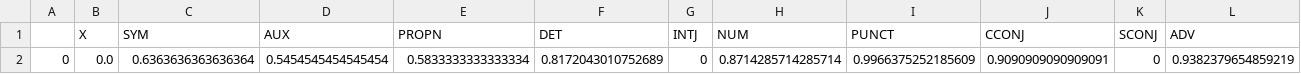
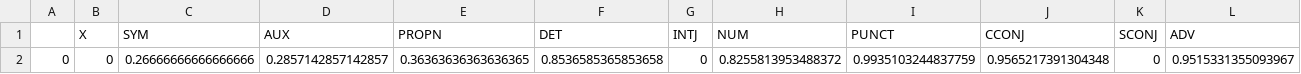
Before and after one commit to jimmyjz1127/POS-Tagging, a CSV file: Data/precision_eager_ko.csv, drawn as a sheet; only a part is shown; removed rows and columns are numbered as before the commit, all else as after; rows hold the shown columns only; the diff names each change by its address in the sheet, - before the commit and + after, or states it on an @@ line.

```diff
--- a/Data/precision_eager_ko.csv
+++ b/Data/precision_eager_ko.csv
-row 2: 0 | 0.0 | 0.6363636363636364 | 0.5454545454545454 | 0.5833333333333334 | 0.8172043010752689 | 0 | 0.8714285714285714 | 0.9966375252185609 | 0.9090909090909091 | 0 | 0.9382379654859219
+row 2: 0 | 0 | 0.26666666666666666 | 0.2857142857142857 | 0.36363636363636365 | 0.8536585365853658 | 0 | 0.8255813953488372 | 0.9935103244837759 | 0.9565217391304348 | 0 | 0.9515331355093967
```
Also changed, not shown: Data/precision_eager_sv.csv, Data/precision_viterbi_ko.csv, 41 other files.
